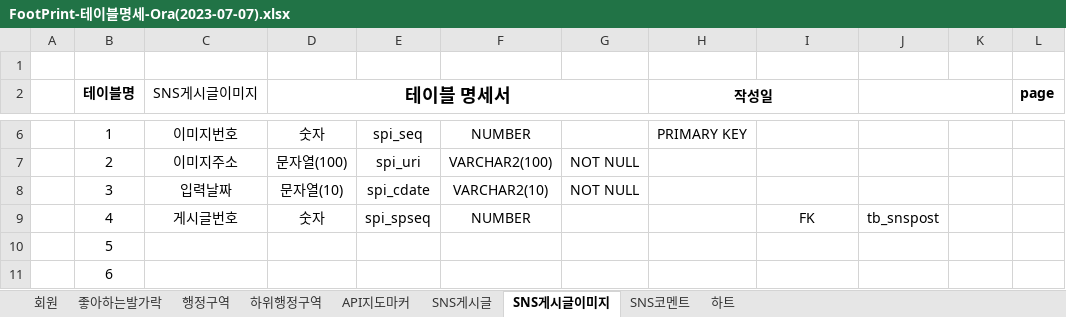
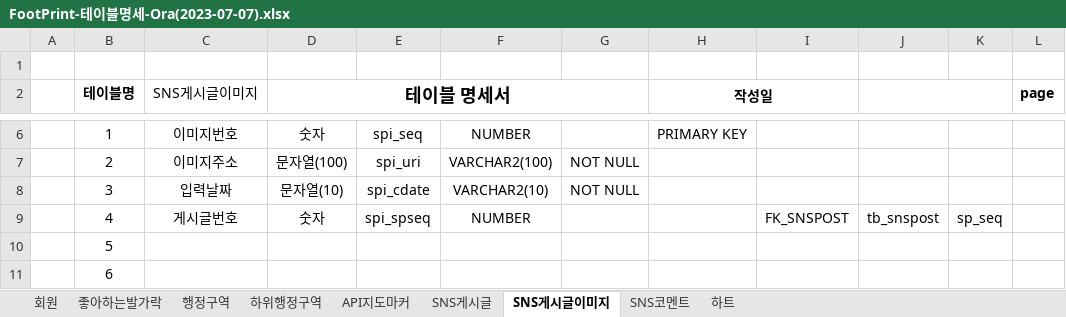
Before and after one commit to super-step/BigFootPrint, an Excel workbook: document/FootPrint-테이블명세-Ora(2023-07-07).xlsx, sheet SNS게시글이미지, drawn as a sheet; only a part is shown, gaps mark what is left out; values as stored, in another font and other column widths than the file's, no borders; the diff names each change by its address in the sheet, - before the commit and + after, or states it on an @@ line.

```diff
--- a/document/FootPrint-테이블명세-Ora(2023-07-07).xlsx (sheet SNS게시글이미지)
+++ b/document/FootPrint-테이블명세-Ora(2023-07-07).xlsx (sheet SNS게시글이미지)
-I9: FK
+I9: FK_SNSPOST
-K9: (empty)
+K9: sp_seq
```
Also changed, not shown: sheet 하트, sheet SNS코멘트, sheet 좋아하는발가락, sheet SNS게시글, sheet API지도마커, sheet 하위행정구역, 1 more sheet.
